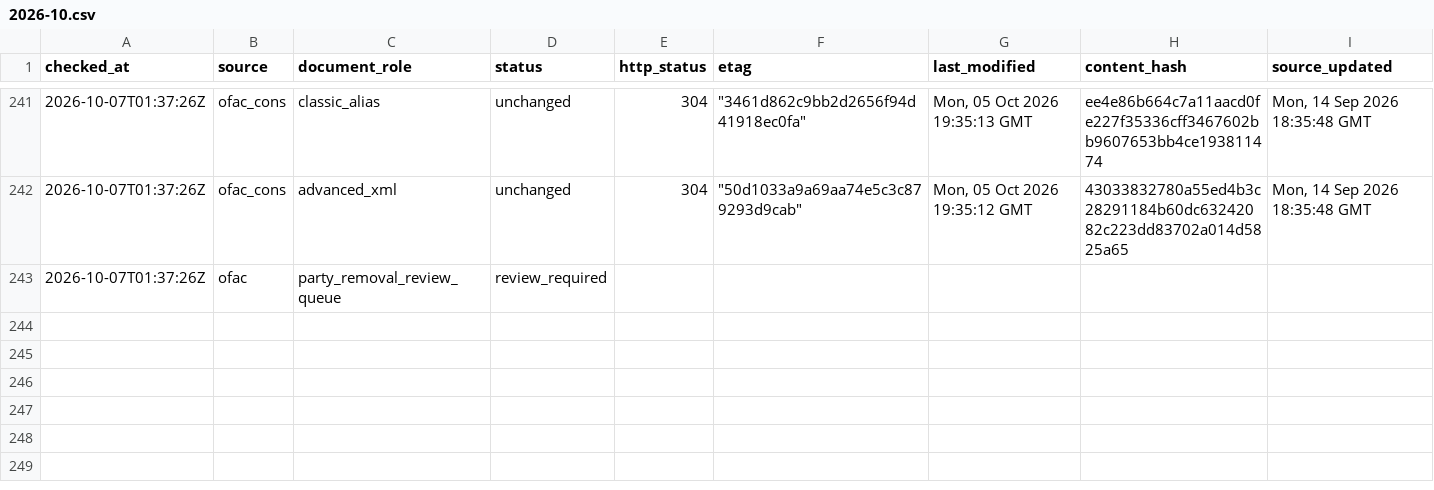
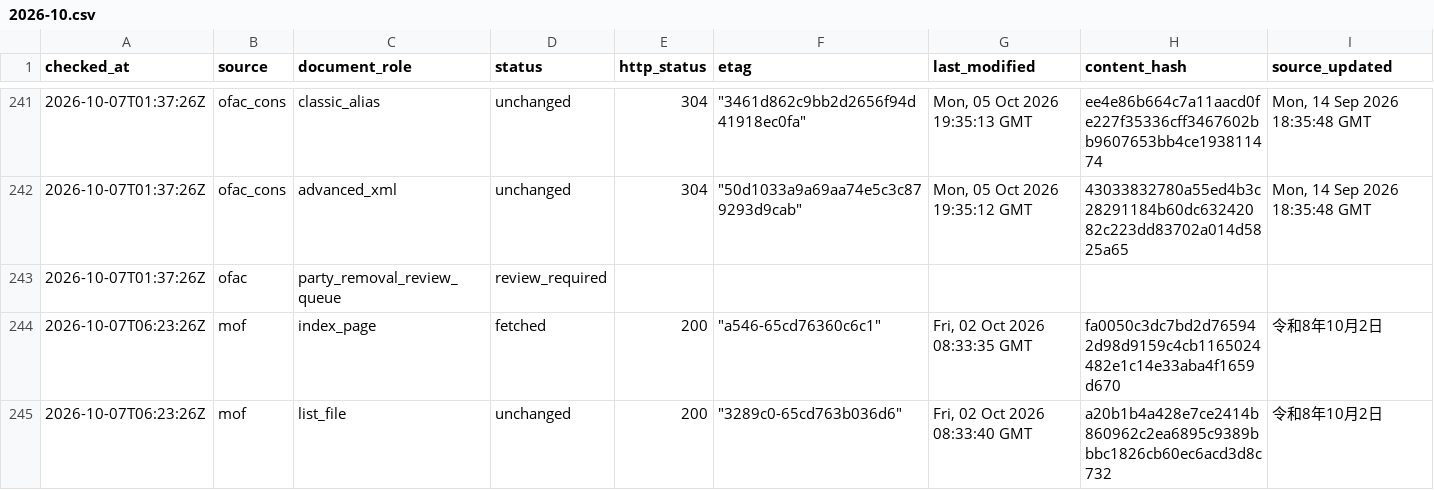
Before and after one commit to kenmizuno-cpu/sanctions-watch, a CSV file: data/source_audit/2026-10.csv, drawn as a sheet; only a part is shown, gaps mark what is left out; rows hold the shown columns only; the diff names each change by its address in the sheet, - before the commit and + after, or states it on an @@ line.

```diff
--- a/data/source_audit/2026-10.csv
+++ b/data/source_audit/2026-10.csv
+row 244: 2026-10-07T06:23:26Z | mof | index_page | fetched | 200 | "a546-65cd76360c6c1" | Fri, 02 Oct 2026 08:33:35 GMT | fa0050c3dc7bd2d765942d98d9159c4cb1165024482e1c14e33aba4f1659d670 | 令和8年10月2日
+row 245: 2026-10-07T06:23:26Z | mof | list_file | unchanged | 200 | "3289c0-65cd763b036d6" | Fri, 02 Oct 2026 08:33:40 GMT | a20b1b4a428e7ce2414b860962c2ea6895c9389bbbc1826cb60ec6acd3d8c732 | 令和8年10月2日
```
Also changed, not shown: data/dashboard/status.csv, data/heartbeat/2026-10.csv.
